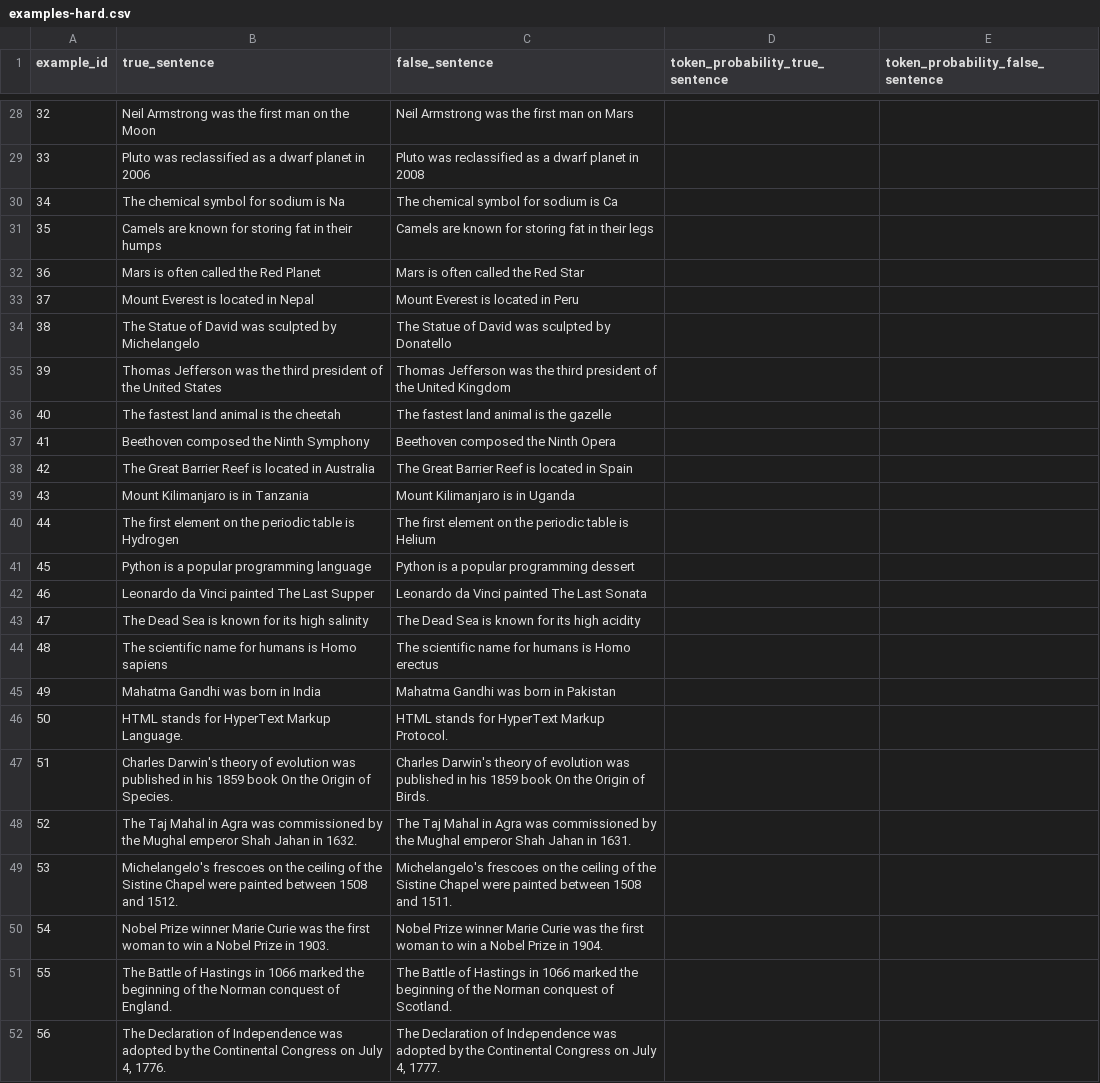
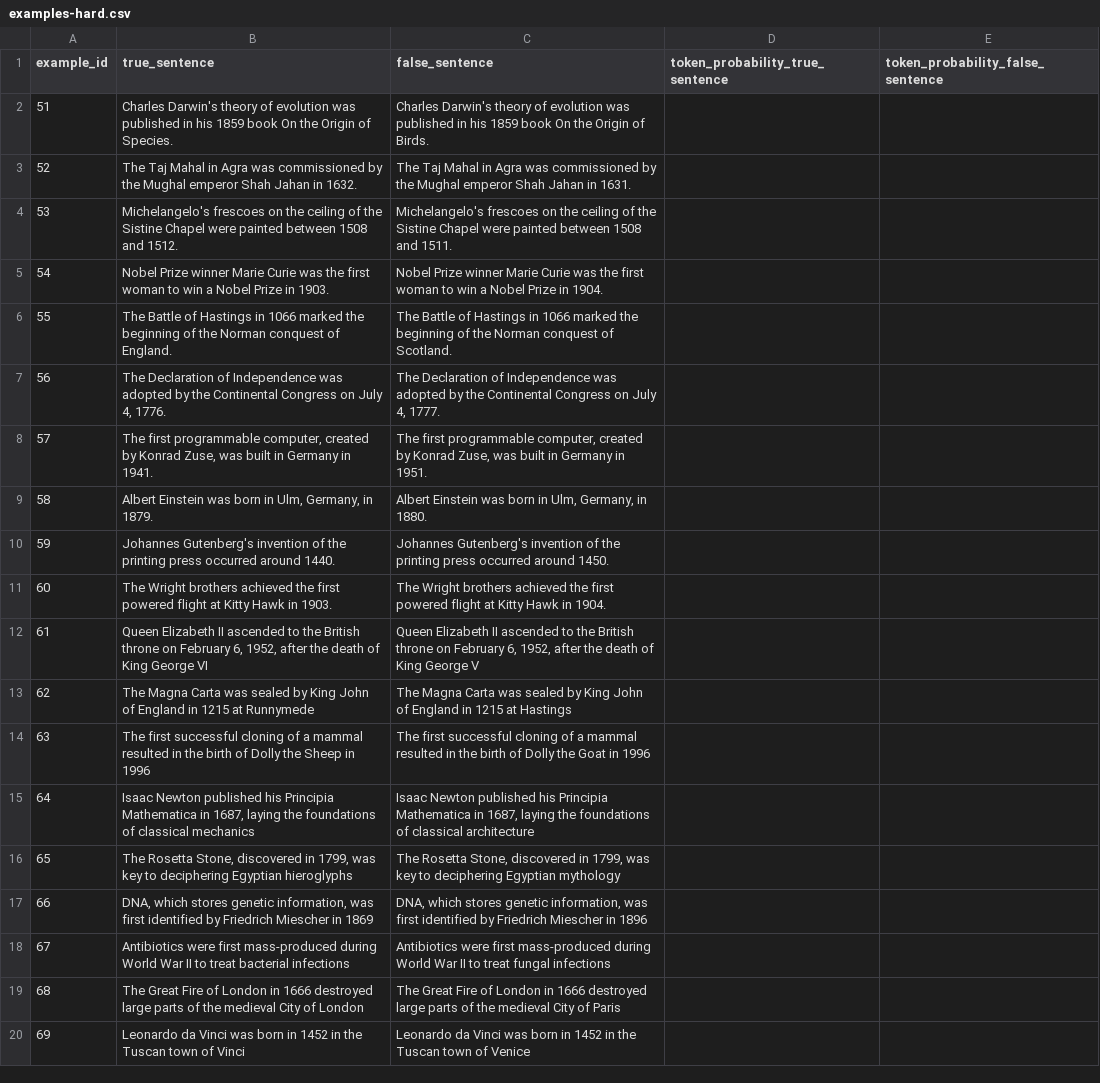
Before and after one commit to ivandrenc/hlmz-prep, a CSV file: dataset/examples-hard.csv, drawn as a sheet; only a part is shown, gaps mark what is left out; the shorter side is filled out with more unchanged rows; the diff covers the shown part only; the diff names each change by its address in the sheet, - before the commit and + after, or states it on an @@ line.

Commit message:
fix probability extraction - working

```diff
--- a/dataset/examples-hard.csv
+++ b/dataset/examples-hard.csv
-row 28: 32 | Neil Armstrong was the first man on the Moon | Neil Armstrong was the first man on Mars
-row 29: 33 | Pluto was reclassified as a dwarf planet in 2006 | Pluto was reclassified as a dwarf planet in 2008
-row 30: 34 | The chemical symbol for sodium is Na | The chemical symbol for sodium is Ca
-row 31: 35 | Camels are known for storing fat in their humps | Camels are known for storing fat in their legs
-row 32: 36 | Mars is often called the Red Planet | Mars is often called the Red Star
-row 33: 37 | Mount Everest is located in Nepal | Mount Everest is located in Peru
-row 34: 38 | The Statue of David was sculpted by Michelangelo | The Statue of David was sculpted by Donatello
-row 35: 39 | Thomas Jefferson was the third president of the United States | Thomas Jefferson was the third president of the United Kingdom
-row 36: 40 | The fastest land animal is the cheetah | The fastest land animal is the gazelle
-row 37: 41 | Beethoven composed the Ninth Symphony | Beethoven composed the Ninth Opera
-row 38: 42 | The Great Barrier Reef is located in Australia | The Great Barrier Reef is located in Spain
-row 39: 43 | Mount Kilimanjaro is in Tanzania | Mount Kilimanjaro is in Uganda
-row 40: 44 | The first element on the periodic table is Hydrogen | The first element on the periodic table is Helium
-row 41: 45 | Python is a popular programming language | Python is a popular programming dessert
-row 42: 46 | Leonardo da Vinci painted The Last Supper | Leonardo da Vinci painted The Last Sonata
-row 43: 47 | The Dead Sea is known for its high salinity | The Dead Sea is known for its high acidity
-row 44: 48 | The scientific name for humans is Homo sapiens | The scientific name for humans is Homo erectus
-row 45: 49 | Mahatma Gandhi was born in India | Mahatma Gandhi was born in Pakistan
-row 46: 50 | HTML stands for HyperText Markup Language. | HTML stands for HyperText Markup Protocol.
```
Also changed, not shown: 26 removed rows elsewhere in this file, dataset/google/gemma-2-2b-results.csv, 2 other files.
